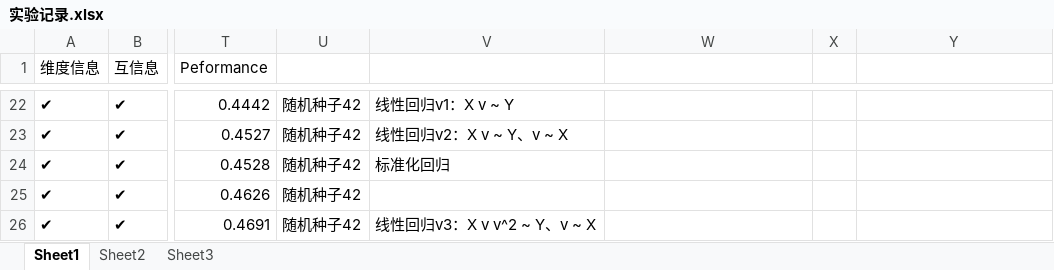
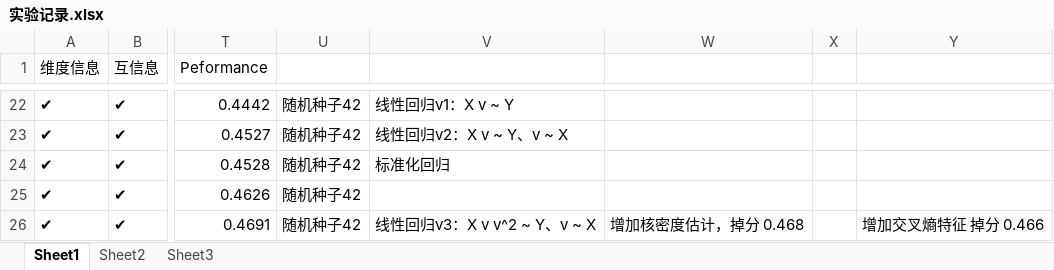
Before and after one commit to Ori-Replication/ADIA-Lab-Causal-Discovery, an Excel workbook: 实验记录.xlsx, sheet Sheet1, drawn as a sheet; only a part is shown, gaps mark what is left out; values as stored, in another font and other column widths than the file's, no borders; the diff names each change by its address in the sheet, - before the commit and + after, or states it on an @@ line.

```diff
--- a/实验记录.xlsx (sheet Sheet1)
+++ b/实验记录.xlsx (sheet Sheet1)
-W26: (empty)
+W26: 增加核密度估计，掉分 0.468
-Y26: (empty)
+Y26: 增加交叉熵特征 掉分 0.466
```
Also changed, not shown: 1 other file.
